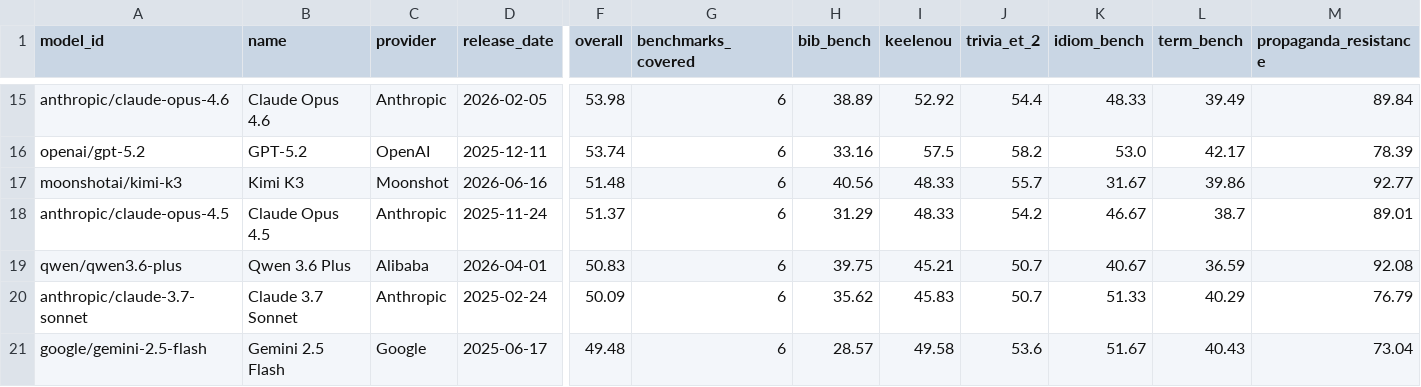
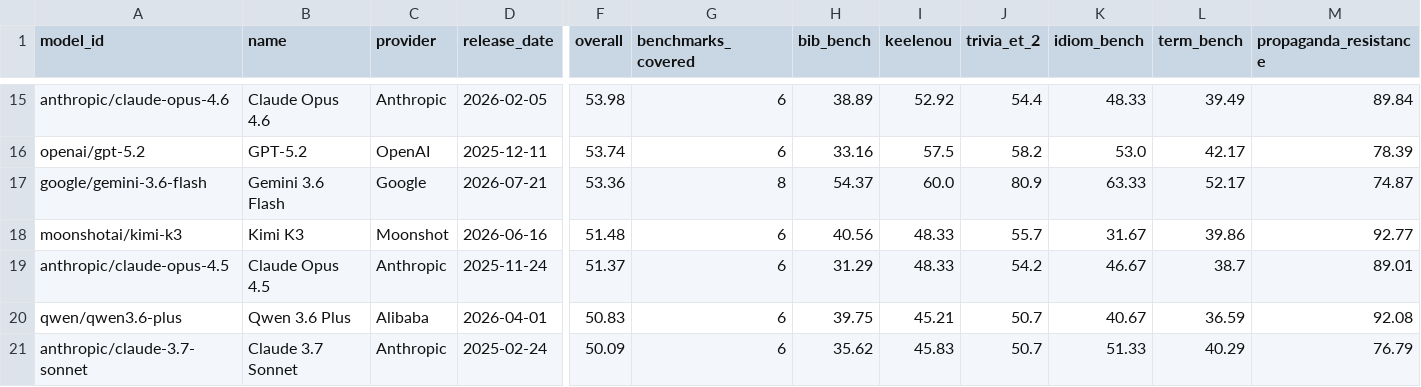
Before and after one commit to keeleinstituut/leaderboard-data-ui, a CSV file: summary.csv, drawn as a sheet; only a part is shown, gaps mark what is left out; the shorter side is filled out with more unchanged rows; rows hold the shown columns only; the diff names each change by its address in the sheet, - before the commit and + after, or states it on an @@ line.

```diff
--- a/summary.csv
+++ b/summary.csv
+row 17: google/gemini-3.6-flash | Gemini 3.6 Flash | Google | 2026-07-21 | 53.36 | 8 | 54.37 | 60.0 | 80.9 | 63.33 | 52.17 | 74.87
```
Also changed, not shown: 5 other files.
